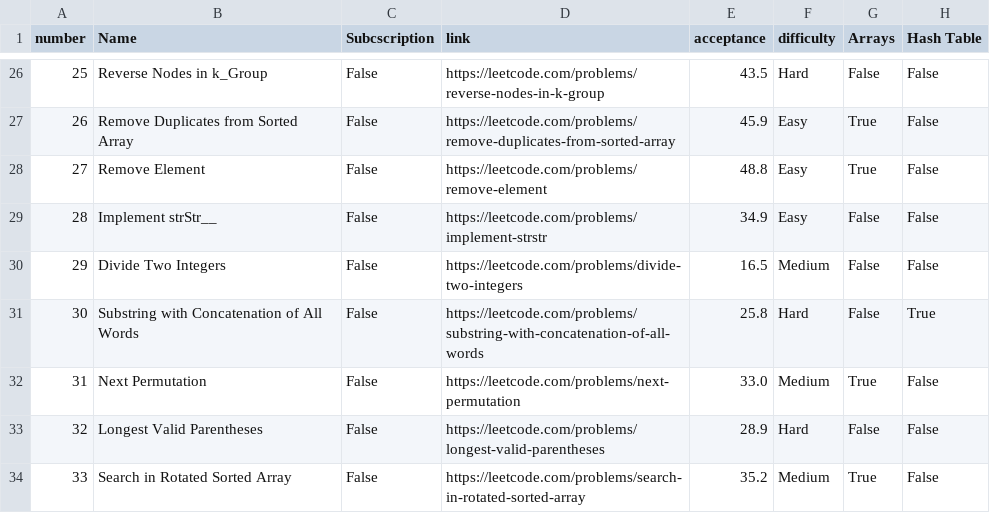
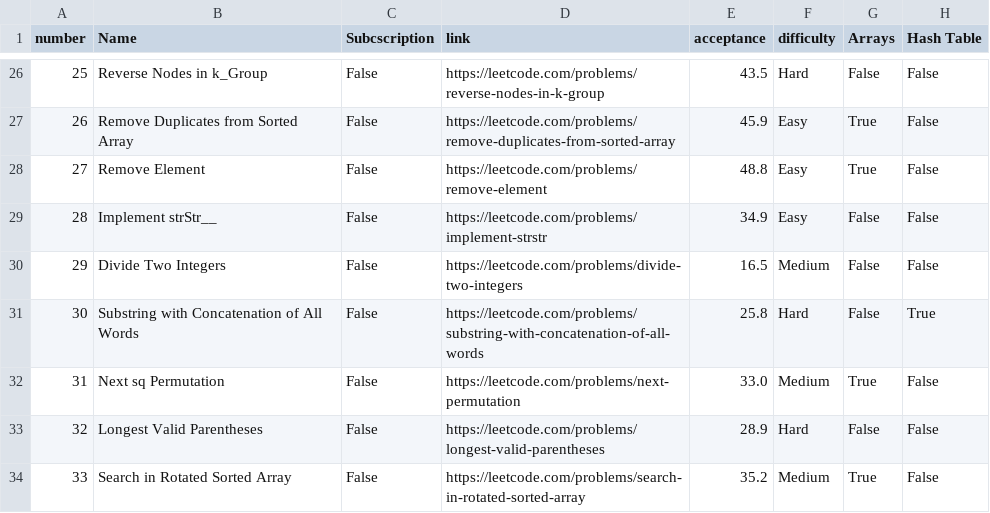
Before and after one commit to GhazanfarShahbaz/randomLeetcodeProblems, a CSV file: data/leetcode/mergedLeetcodeData.csv, drawn as a sheet; only a part is shown, gaps mark what is left out; the diff names each change by its address in the sheet, - before the commit and + after, or states it on an @@ line.

```diff
--- a/data/leetcode/mergedLeetcodeData.csv
+++ b/data/leetcode/mergedLeetcodeData.csv
-B32 (Name): Next Permutation
+B32 (Name): Next sq Permutation
```
Also changed, not shown: data/codechef/codechef.csv.
